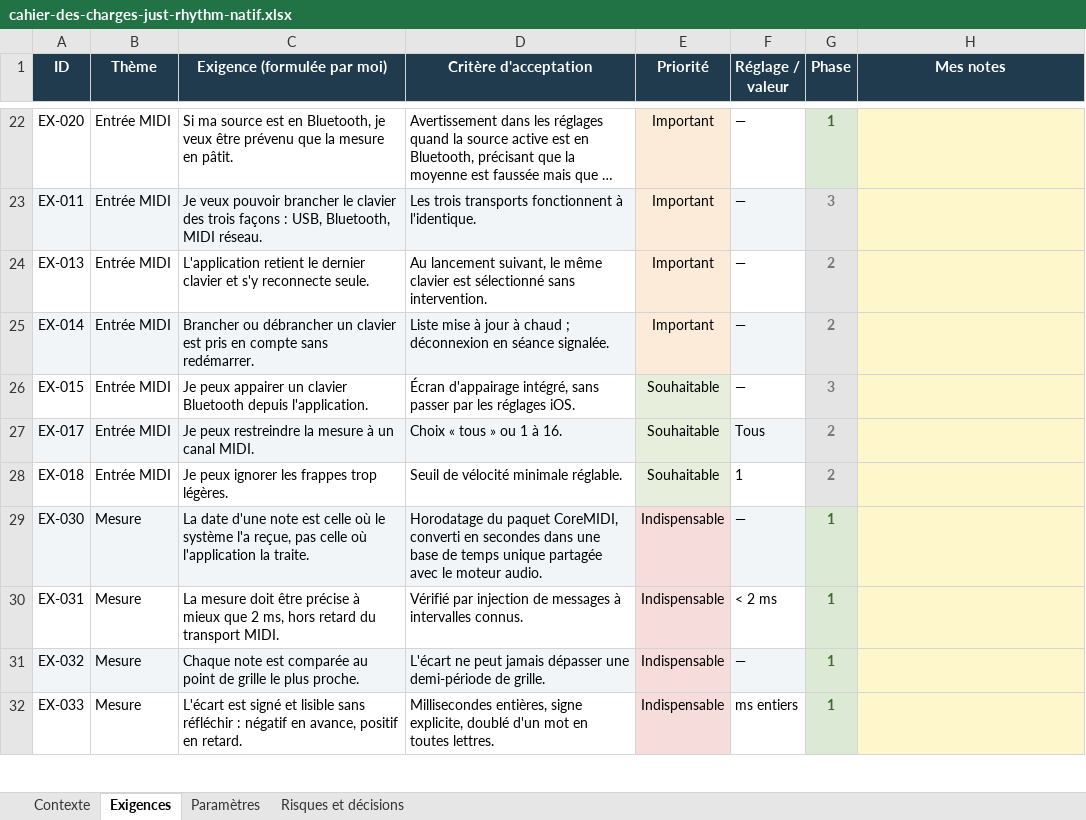
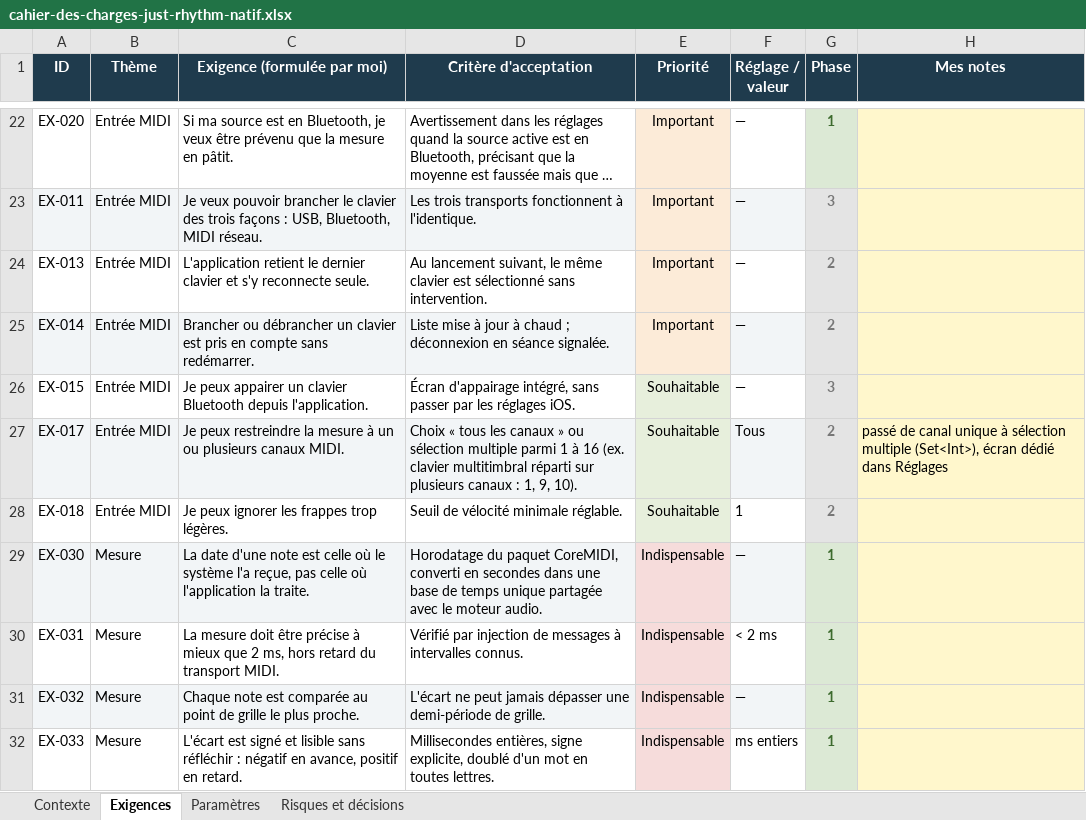
Before and after one commit to Raph74300/JustRhythm, an Excel workbook: JustRhythm/cahier-des-charges-just-rhythm-natif.xlsx, sheet Exigences, drawn as a sheet; only a part is shown, gaps mark what is left out; long unchanged cells end in …; values as stored, in another font and other column widths than the file's, no borders; the diff names each change by its address in the sheet, - before the commit and + after, or states it on an @@ line.

Commit message:
Fix MIDI clock sync drift, disable Start while waiting, multi-channel input
Two real bugs in the clock-following sync (EX-053/054): a data race on the
grid state (anchor/period/stepIndex/nextStep) between the scheduler queue and
the main-thread note handler, and a stepIndex-multiplied noise amplification
in the phase correction that turned tiny period-estimate jitter into a
growing drift over tens of seconds. Both fixed — confirmed on hardware, down
to ~2ms of normal MIDI jitter. The Start button now disables while synced
start is waiting for the keyboard's trigger, Stop stays available once
running. MIDI channel filtering moves from a single channel to a multi-select
(EX-017), with a dedicated Settings screen (ChannelSelectionView).

```diff
--- a/JustRhythm/cahier-des-charges-just-rhythm-natif.xlsx (sheet Exigences)
+++ b/JustRhythm/cahier-des-charges-just-rhythm-natif.xlsx (sheet Exigences)
-C27 (Exigence (formulée par moi)): …à un canal MIDI.
+C27 (Exigence (formulée par moi)): …à un ou plusieurs canaux MIDI.
-D27 (Critère d'acceptation): …« tous » ou 1 à 16.
+D27 (Critère d'acceptation): …« tous les canaux » ou sélection multiple parmi 1 à 16 (ex. clavier multitimbral réparti sur plusieurs canaux : 1, 9, 10).
-H27 (Mes notes): (empty)
+H27 (Mes notes): passé de canal unique à sélection multiple (Set<Int>), écran dédié dans Réglages
```
Also changed, not shown: sheet Risques et décisions, sheet Contexte, 7 other files.
